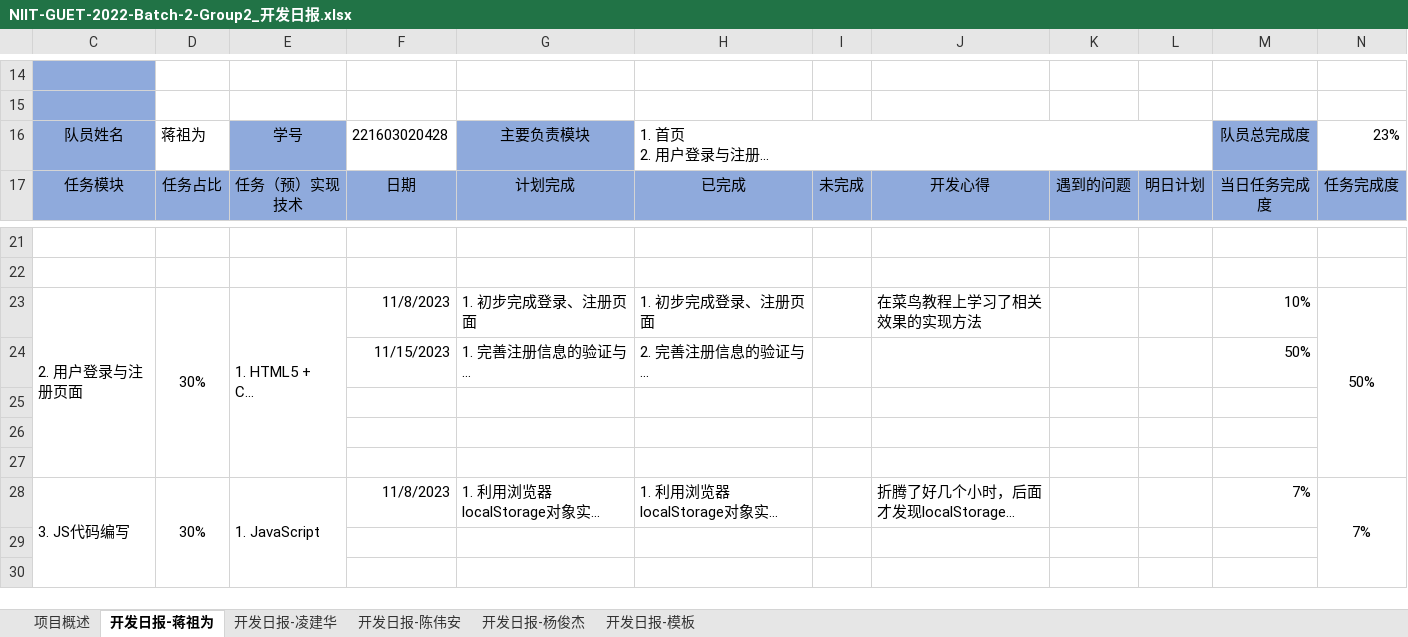
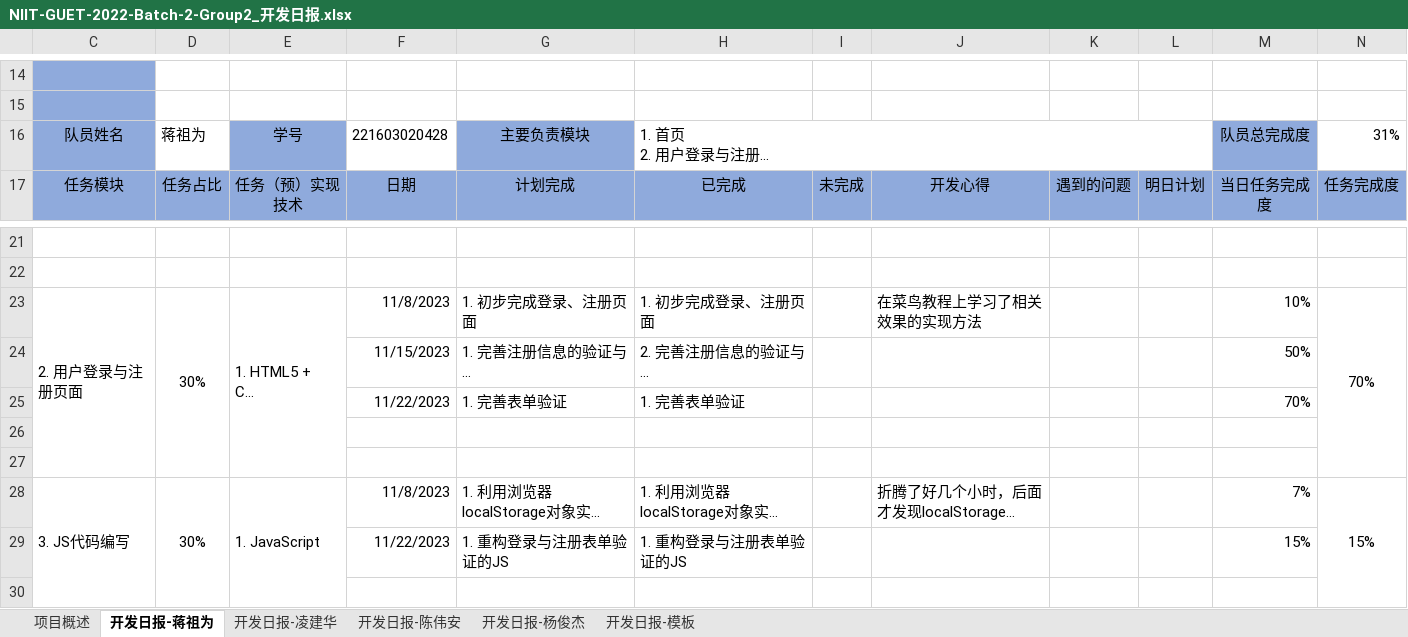
Before and after one commit to zuwei522/second-hand, an Excel workbook: NIIT-GUET-2022-Batch-2-Group2_开发日报.xlsx, sheet 开发日报-蒋祖为, drawn as a sheet; only a part is shown, gaps mark what is left out; long unchanged cells end in …; values as stored, in another font and other column widths than the file's, no borders; removed rows and columns are numbered as before the commit, all else as after; the diff names each change by its address in the sheet, - before the commit and + after, or states it on an @@ line.

```diff
--- a/NIIT-GUET-2022-Batch-2-Group2_开发日报.xlsx (sheet 开发日报-蒋祖为)
+++ b/NIIT-GUET-2022-Batch-2-Group2_开发日报.xlsx (sheet 开发日报-蒋祖为)
-N16: 23%
+N16: 31%
-N23: 50%
+N23: 70%
+row 25:  |  |  | 11/22/2023 | 1. 完善表单验证 | 1. 完善表单验证 |  |  |  |  | 70%
-row 27: (empty)
-N28: 7%
+N28: 15%
-row 29: (empty)
+row 29:  |  |  | 11/22/2023 | 1. 重构登录与注册表单验证的JS | 1. 重构登录与注册表单验证的JS |  |  |  |  | 15%
```
Also changed, not shown: sheet 开发日报-凌建华, sheet 开发日报-杨俊杰, sheet 开发日报-陈伟安, sheet 项目概述.
